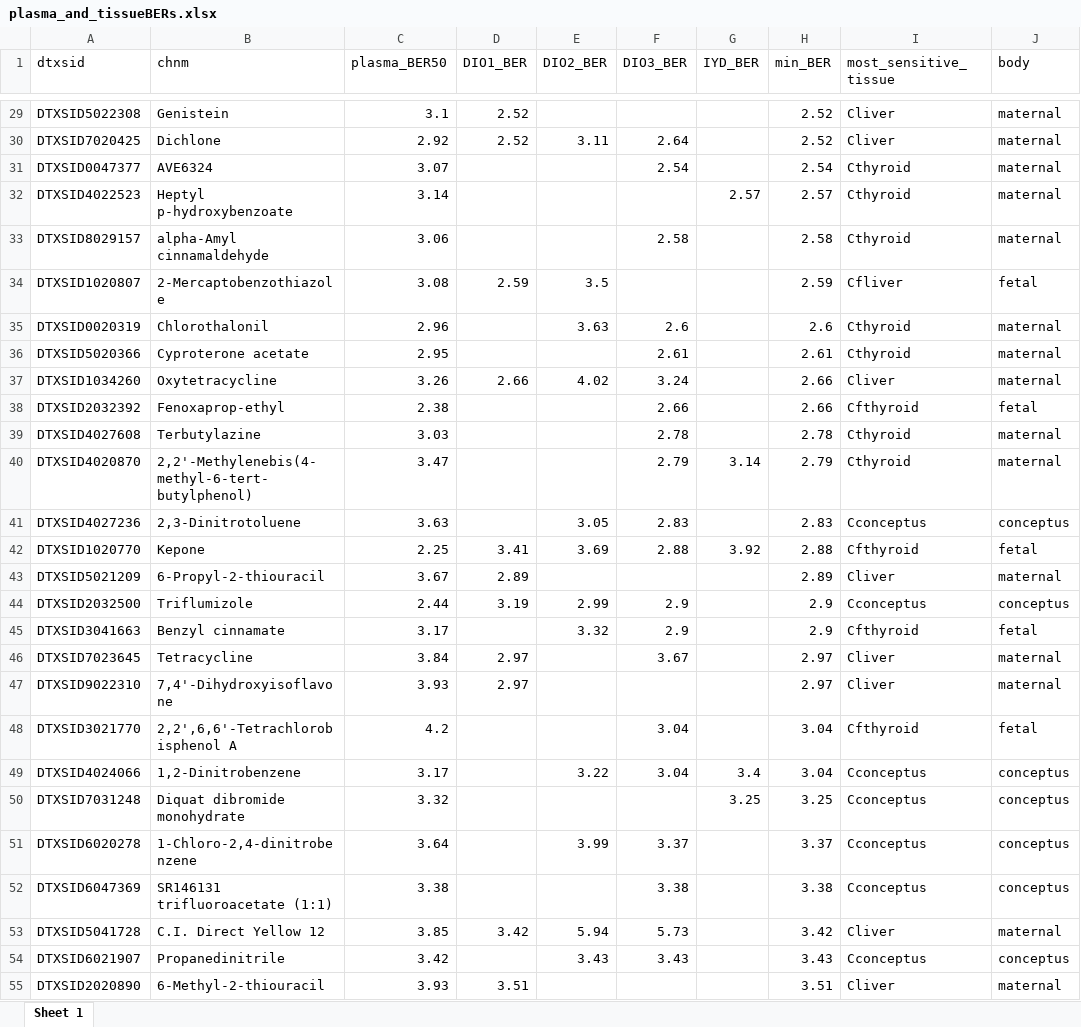
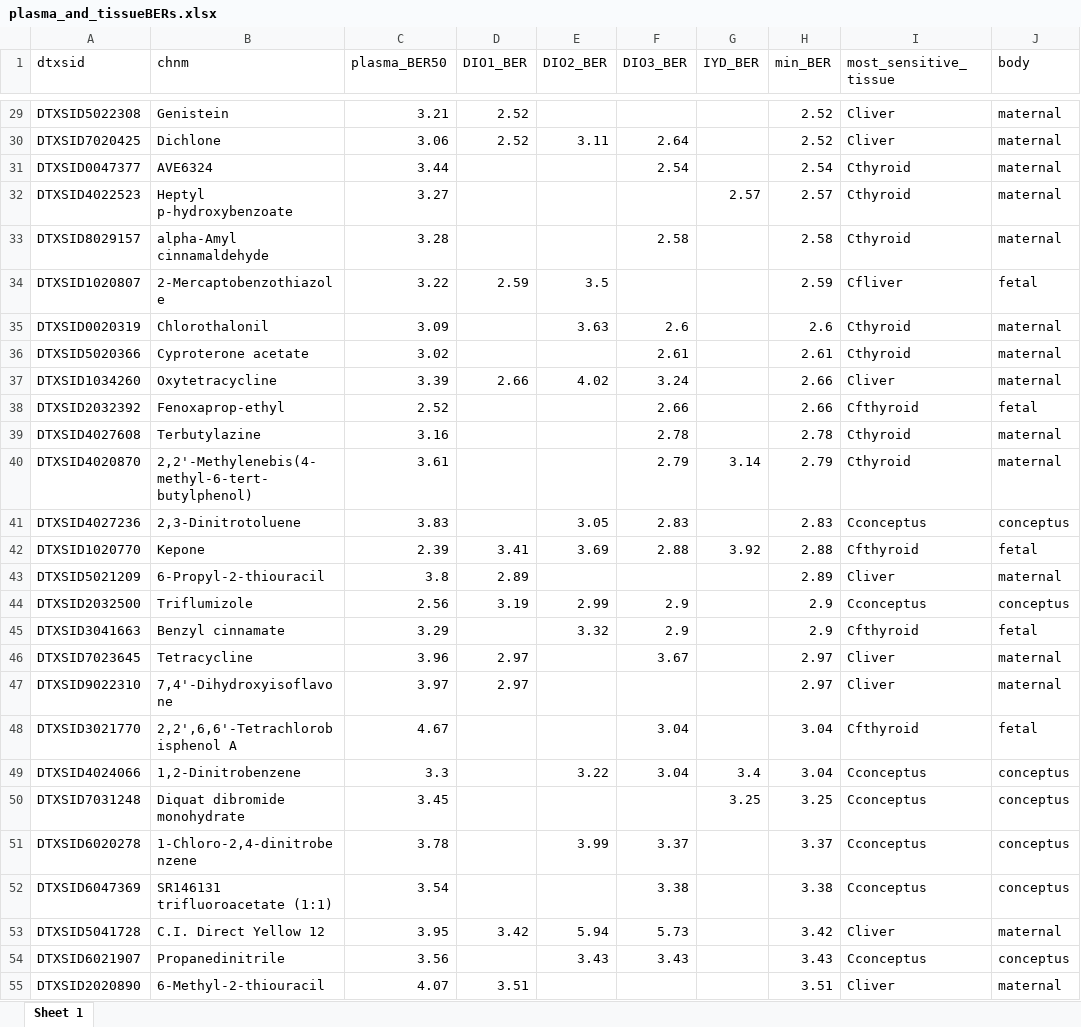
Before and after one commit to USEPA/CompTox-thyroid-httk, an Excel workbook: tables/plasma_and_tissueBERs.xlsx, sheet Sheet 1, drawn as a sheet; only a part is shown, gaps mark what is left out; values as stored, in another font and other column widths than the file's, no borders; the diff covers the shown part only; the diff names each change by its address in the sheet, - before the commit and + after, or states it on an @@ line.

```diff
--- a/tables/plasma_and_tissueBERs.xlsx (sheet Sheet 1)
+++ b/tables/plasma_and_tissueBERs.xlsx (sheet Sheet 1)
-C29 (plasma_BER50): 3.1
+C29 (plasma_BER50): 3.21
-C30 (plasma_BER50): 2.92
+C30 (plasma_BER50): 3.06
-C31 (plasma_BER50): 3.07
+C31 (plasma_BER50): 3.44
-C32 (plasma_BER50): 3.14
+C32 (plasma_BER50): 3.27
-C33 (plasma_BER50): 3.06
+C33 (plasma_BER50): 3.28
-C34 (plasma_BER50): 3.08
+C34 (plasma_BER50): 3.22
-C35 (plasma_BER50): 2.96
+C35 (plasma_BER50): 3.09
-C36 (plasma_BER50): 2.95
+C36 (plasma_BER50): 3.02
-C37 (plasma_BER50): 3.26
+C37 (plasma_BER50): 3.39
-C38 (plasma_BER50): 2.38
+C38 (plasma_BER50): 2.52
-C39 (plasma_BER50): 3.03
+C39 (plasma_BER50): 3.16
-C40 (plasma_BER50): 3.47
+C40 (plasma_BER50): 3.61
-C41 (plasma_BER50): 3.63
+C41 (plasma_BER50): 3.83
-C42 (plasma_BER50): 2.25
+C42 (plasma_BER50): 2.39
-C43 (plasma_BER50): 3.67
+C43 (plasma_BER50): 3.8
-C44 (plasma_BER50): 2.44
+C44 (plasma_BER50): 2.56
-C45 (plasma_BER50): 3.17
+C45 (plasma_BER50): 3.29
-C46 (plasma_BER50): 3.84
+C46 (plasma_BER50): 3.96
-C47 (plasma_BER50): 3.93
+C47 (plasma_BER50): 3.97
-C48 (plasma_BER50): 4.2
+C48 (plasma_BER50): 4.67
-C49 (plasma_BER50): 3.17
+C49 (plasma_BER50): 3.3
-C50 (plasma_BER50): 3.32
+C50 (plasma_BER50): 3.45
-C51 (plasma_BER50): 3.64
+C51 (plasma_BER50): 3.78
-C52 (plasma_BER50): 3.38
+C52 (plasma_BER50): 3.54
-C53 (plasma_BER50): 3.85
+C53 (plasma_BER50): 3.95
-C54 (plasma_BER50): 3.42
+C54 (plasma_BER50): 3.56
-C55 (plasma_BER50): 3.93
+C55 (plasma_BER50): 4.07
```
Also changed, not shown: 72 edited cells elsewhere in this sheet, 6 other files.
